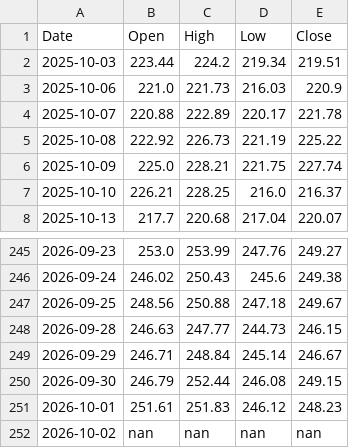
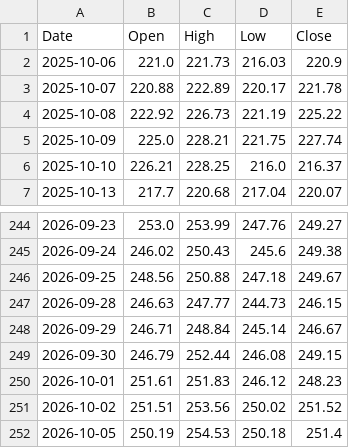
Before and after one commit to pooree-tangwachirapan/vrp-stock-analyzer, a CSV file: data/AMZN_ohlc.csv, drawn as a sheet; only a part is shown, gaps mark what is left out.

```diff
--- a/data/AMZN_ohlc.csv
+++ b/data/AMZN_ohlc.csv
@@ -1,3 +1,2 @@
 Date,Open,High,Low,Close
-2025-10-03,223.44,224.2,219.34,219.51
 2025-10-06,221.0,221.73,216.03,220.9
@@ -251,2 +250,3 @@ Date,Open,High,Low,Close
 2026-10-01,251.61,251.83,246.12,248.23
-2026-10-02,nan,nan,nan,nan
+2026-10-02,251.51,253.56,250.02,251.52
+2026-10-05,250.19,254.53,250.18,251.4
```
Also changed, not shown: data/GOOGL_ohlc.csv, data/IWM_ohlc.csv, 43 other files.
